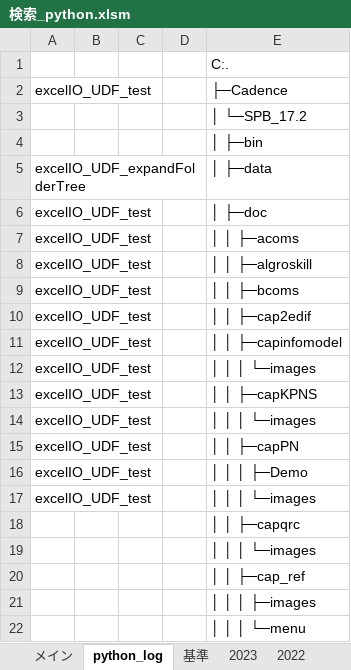
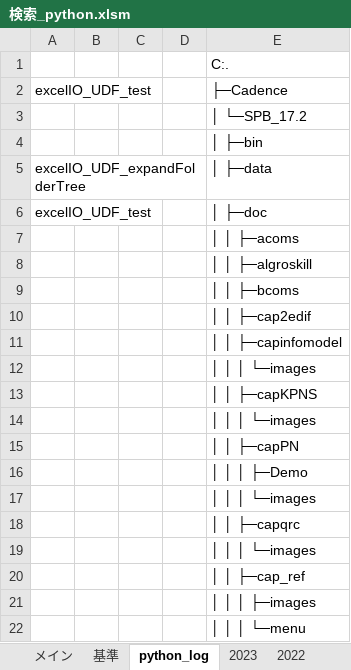
Before and after one commit to myprogram-ishi/DiskLedger, an Excel workbook: 検索_python.xlsm, sheet python_log, drawn as a sheet; only a part is shown; values as stored, in another font and other column widths than the file's, no borders; the diff names each change by its address in the sheet, - before the commit and + after, or states it on an @@ line.

```diff
--- a/検索_python.xlsm (sheet python_log)
+++ b/検索_python.xlsm (sheet python_log)
@@ sheet tab order changed: メイン | 基準 | python_log | 2023 | 2022 @@
-A7:A17: excelIO_UDF_test
+A7:A17: (empty)
```
Also changed, not shown: charts or pictures, 1 other file.
